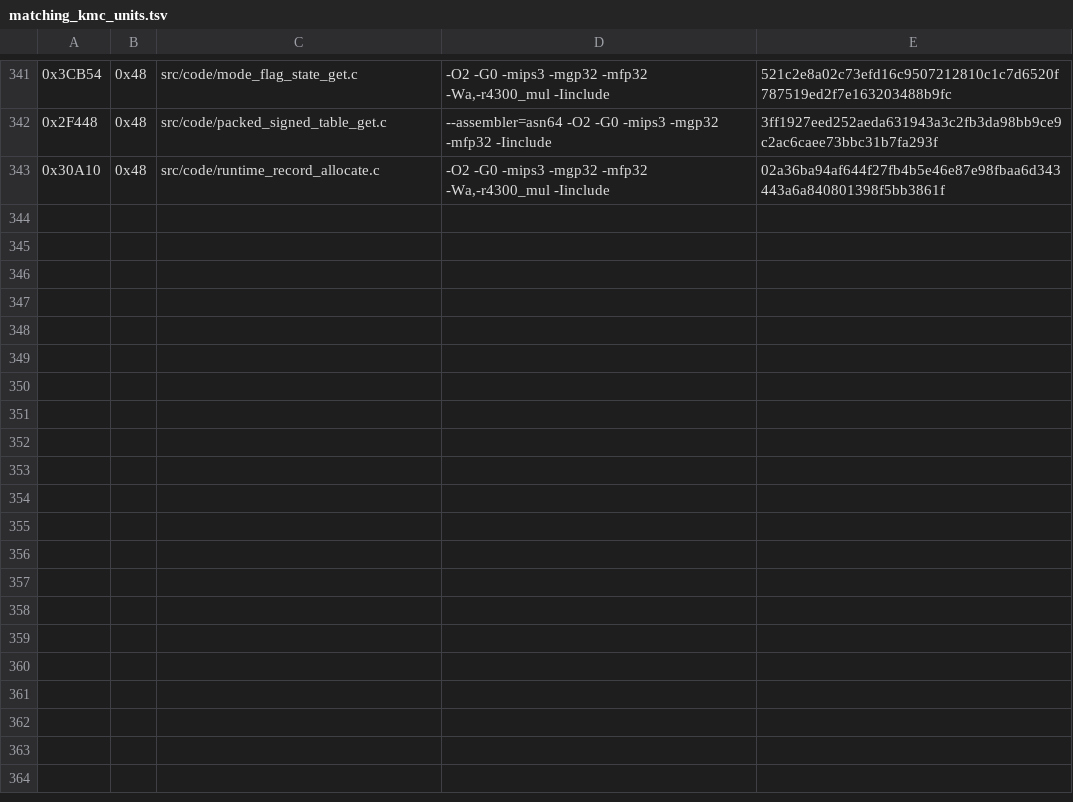
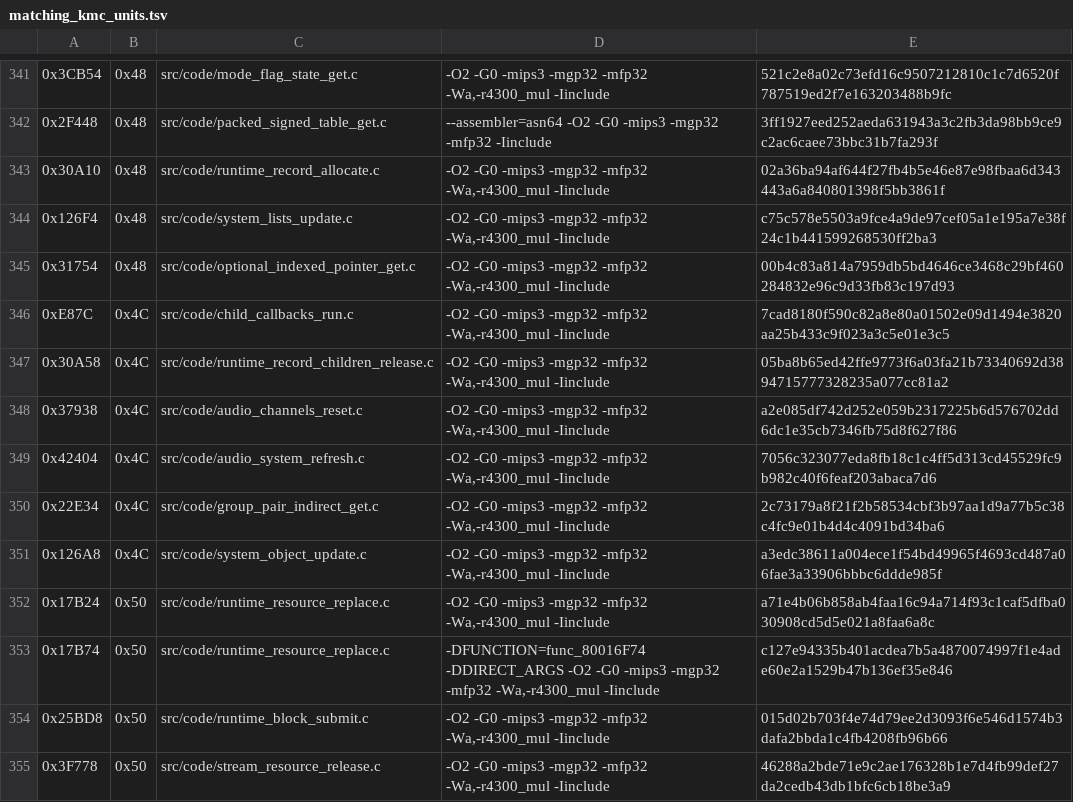
Before and after one commit to TheGh0stShip/Madden-64, a TSV file: config/us/matching_kmc_units.tsv, drawn as a sheet; only a part is shown, gaps mark what is left out; the diff names each change by its address in the sheet, - before the commit and + after, or states it on an @@ line.

Commit message:
Match twelve resident lifecycle helpers

```diff
--- a/config/us/matching_kmc_units.tsv
+++ b/config/us/matching_kmc_units.tsv
+row 344: 0x126F4 | 0x48 | src/code/system_lists_update.c | -O2 -G0 -mips3 -mgp32 -mfp32 -Wa,-r4300_mul -Iinclude | c75c578e5503a9fce4a9de97cef05a1e195a7e38f24c1b441599268530ff2ba3
+row 345: 0x31754 | 0x48 | src/code/optional_indexed_pointer_get.c | -O2 -G0 -mips3 -mgp32 -mfp32 -Wa,-r4300_mul -Iinclude | 00b4c83a814a7959db5bd4646ce3468c29bf460284832e96c9d33fb83c197d93
+row 346: 0xE87C | 0x4C | src/code/child_callbacks_run.c | -O2 -G0 -mips3 -mgp32 -mfp32 -Wa,-r4300_mul -Iinclude | 7cad8180f590c82a8e80a01502e09d1494e3820aa25b433c9f023a3c5e01e3c5
+row 347: 0x30A58 | 0x4C | src/code/runtime_record_children_release.c | -O2 -G0 -mips3 -mgp32 -mfp32 -Wa,-r4300_mul -Iinclude | 05ba8b65ed42ffe9773f6a03fa21b73340692d3894715777328235a077cc81a2
+row 348: 0x37938 | 0x4C | src/code/audio_channels_reset.c | -O2 -G0 -mips3 -mgp32 -mfp32 -Wa,-r4300_mul -Iinclude | a2e085df742d252e059b2317225b6d576702dd6dc1e35cb7346fb75d8f627f86
+row 349: 0x42404 | 0x4C | src/code/audio_system_refresh.c | -O2 -G0 -mips3 -mgp32 -mfp32 -Wa,-r4300_mul -Iinclude | 7056c323077eda8fb18c1c4ff5d313cd45529fc9b982c40f6feaf203abaca7d6
+row 350: 0x22E34 | 0x4C | src/code/group_pair_indirect_get.c | -O2 -G0 -mips3 -mgp32 -mfp32 -Wa,-r4300_mul -Iinclude | 2c73179a8f21f2b58534cbf3b97aa1d9a77b5c38c4fc9e01b4d4c4091bd34ba6
+row 351: 0x126A8 | 0x4C | src/code/system_object_update.c | -O2 -G0 -mips3 -mgp32 -mfp32 -Wa,-r4300_mul -Iinclude | a3edc38611a004ece1f54bd49965f4693cd487a06fae3a33906bbbc6ddde985f
+row 352: 0x17B24 | 0x50 | src/code/runtime_resource_replace.c | -O2 -G0 -mips3 -mgp32 -mfp32 -Wa,-r4300_mul -Iinclude | a71e4b06b858ab4faa16c94a714f93c1caf5dfba030908cd5d5e021a8faa6a8c
+row 353: 0x17B74 | 0x50 | src/code/runtime_resource_replace.c | -DFUNCTION=func_80016F74 -DDIRECT_ARGS -O2 -G0 -mips3 -mgp32 -mfp32 -Wa,-r4300_mul -Iinclude | c127e94335b401acdea7b5a4870074997f1e4ade60e2a1529b47b136ef35e846
+row 354: 0x25BD8 | 0x50 | src/code/runtime_block_submit.c | -O2 -G0 -mips3 -mgp32 -mfp32 -Wa,-r4300_mul -Iinclude | 015d02b703f4e74d79ee2d3093f6e546d1574b3dafa2bbda1c4fb4208fb96b66
+row 355: 0x3F778 | 0x50 | src/code/stream_resource_release.c | -O2 -G0 -mips3 -mgp32 -mfp32 -Wa,-r4300_mul -Iinclude | 46288a2bde71e9c2ae176328b1e7d4fb99def27da2cedb43db1bfc6cb18be3a9
```
Also changed, not shown: 18 other files.
